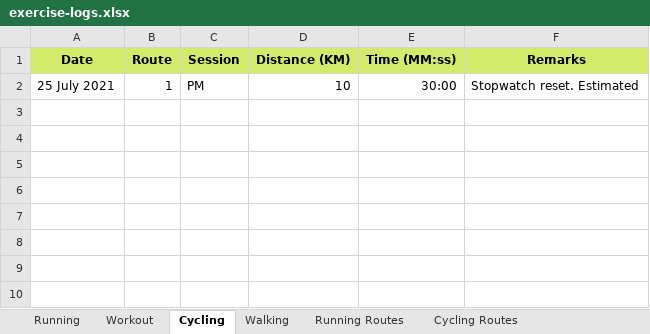
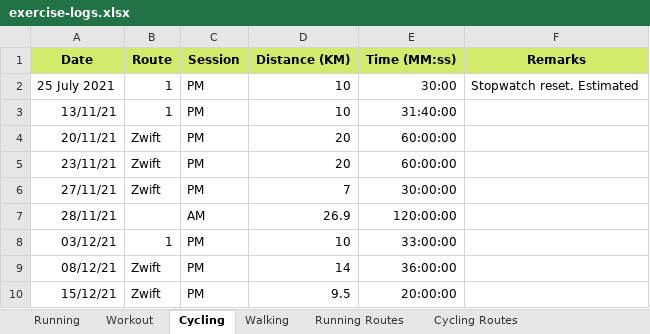
Before and after one commit to NaimJamalludin/exercise-logs, an Excel workbook: exercise-logs.xlsx, sheet Cycling, drawn as a sheet; values as stored, in another font and other column widths than the file's, no borders; the diff names each change by its address in the sheet, - before the commit and + after, or states it on an @@ line.

```diff
--- a/exercise-logs.xlsx (sheet Cycling)
+++ b/exercise-logs.xlsx (sheet Cycling)
+row 3: 13/11/21 | 1 | PM | 10 | 31:40:00
+row 4: 20/11/21 | Zwift | PM | 20 | 60:00:00
+row 5: 23/11/21 | Zwift | PM | 20 | 60:00:00
+row 6: 27/11/21 | Zwift | PM | 7 | 30:00:00
+row 7: 28/11/21 |  | AM | 26.9 | 120:00:00
+row 8: 03/12/21 | 1 | PM | 10 | 33:00:00
+row 9: 08/12/21 | Zwift | PM | 14 | 36:00:00
+row 10: 15/12/21 | Zwift | PM | 9.5 | 20:00:00
```
Also changed, not shown: sheet Running, sheet Workout.
